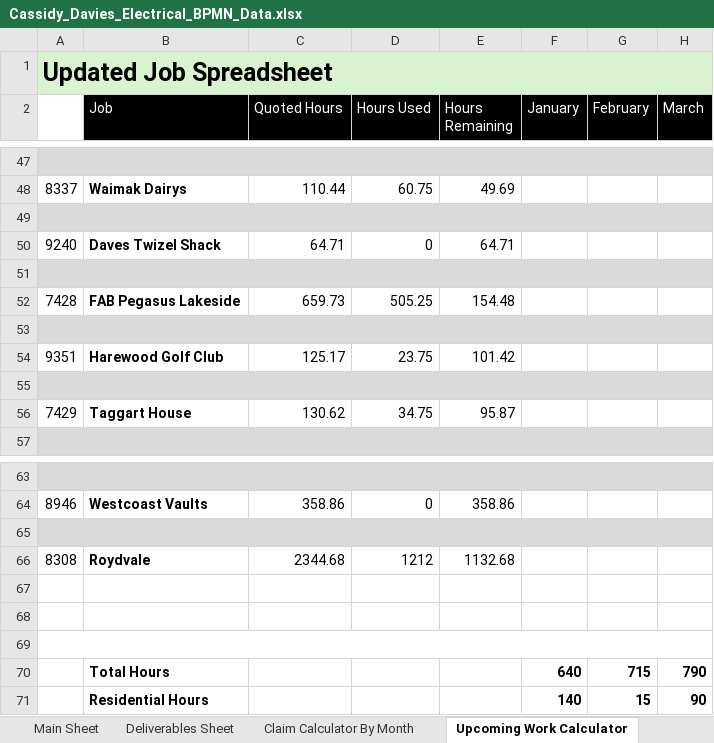
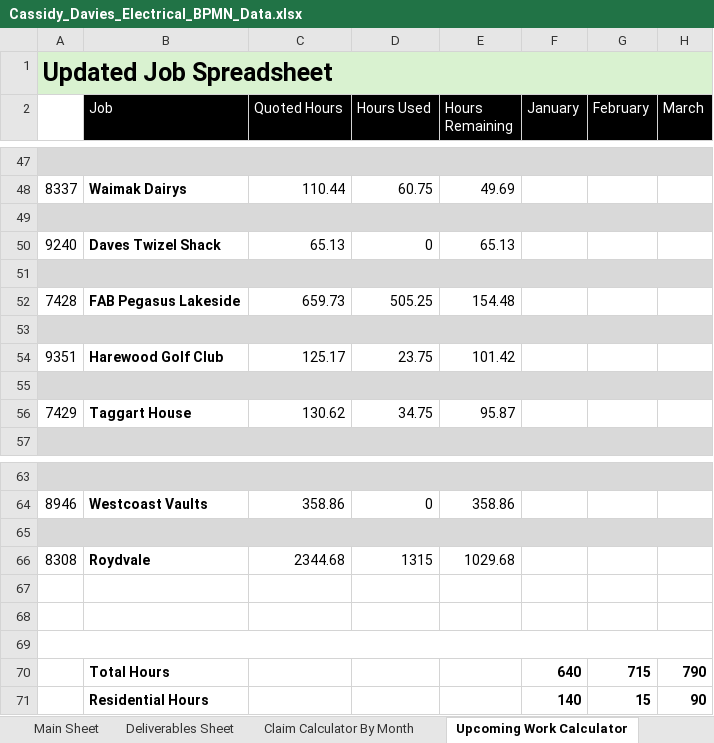
Before and after one commit to felixkwan2901/excel-dashboard, an Excel workbook: public/Cassidy_Davies_Electrical_BPMN_Data.xlsx, sheet Upcoming Work Calculator, drawn as a sheet; only a part is shown, gaps mark what is left out; values as stored, in another font and other column widths than the file's, no borders; conditional formats not drawn; the diff covers the shown part only; the diff names each change by its address in the sheet, - before the commit and + after, or states it on an @@ line.

```diff
--- a/public/Cassidy_Davies_Electrical_BPMN_Data.xlsx (sheet Upcoming Work Calculator)
+++ b/public/Cassidy_Davies_Electrical_BPMN_Data.xlsx (sheet Upcoming Work Calculator)
-C50 (Quoted Hours): 64.71
+C50 (Quoted Hours): 65.13
-E50 (Hours Remaining): 64.71
+E50 (Hours Remaining): 65.13
-D66 (Hours Used): 1212
+D66 (Hours Used): 1315
-E66 (Hours Remaining): 1132.68
+E66 (Hours Remaining): 1029.68
```
Also changed, not shown: 16 edited cells elsewhere in this sheet, sheet Deliverables Sheet, sheet Claim Calculator By Month, 28 other files.
